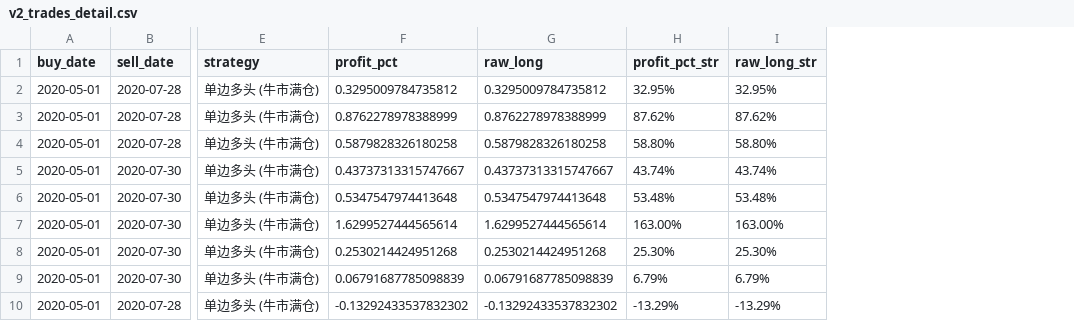
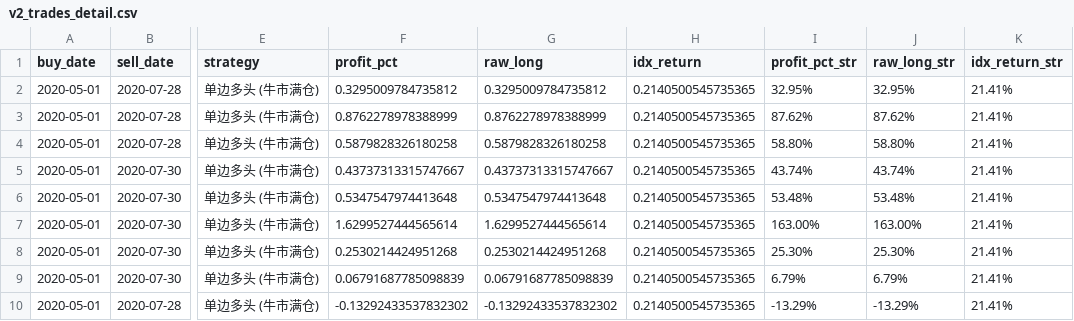
Before and after one commit to nihong/AlphaTide, a CSV file: reports/v2_trades_detail.csv, drawn as a sheet; only a part is shown, gaps mark what is left out; the diff names each change by its address in the sheet, - before the commit and + after, or states it on an @@ line.

Commit message:
Optimize Strategy (V2.0): Update documentation with all trade logs and disciplines | Profit: 9.19% | Max DD: -16.75%

```diff
--- a/reports/v2_trades_detail.csv
+++ b/reports/v2_trades_detail.csv
+column H (idx_return), rows 2-10: all 0.2140500545735365
+column K (idx_return_str), rows 2-10: all 21.41%
```
Also changed, not shown: 2 other files.
